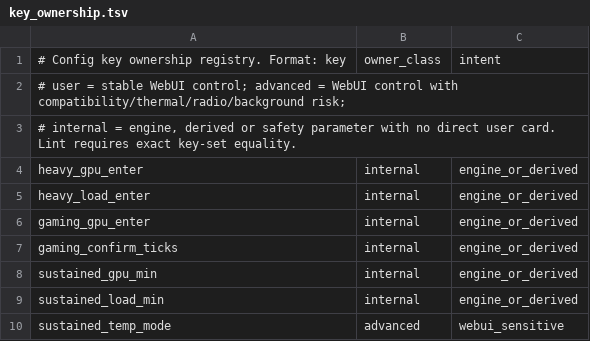
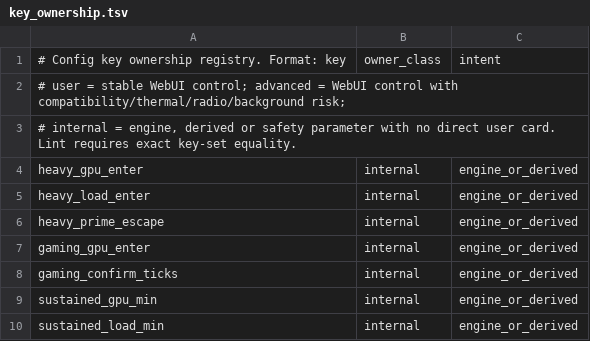
Before and after one commit to krilikd-factory/AutoSystemBoost, a TSV file: config/key_ownership.tsv, drawn as a sheet; only a part is shown; the shorter side is filled out with more unchanged rows; the diff names each change by its address in the sheet, - before the commit and + after, or states it on an @@ line.

```diff
--- a/config/key_ownership.tsv
+++ b/config/key_ownership.tsv
+row 6: heavy_prime_escape | internal | engine_or_derived
```
Also changed, not shown: 2 other files.
